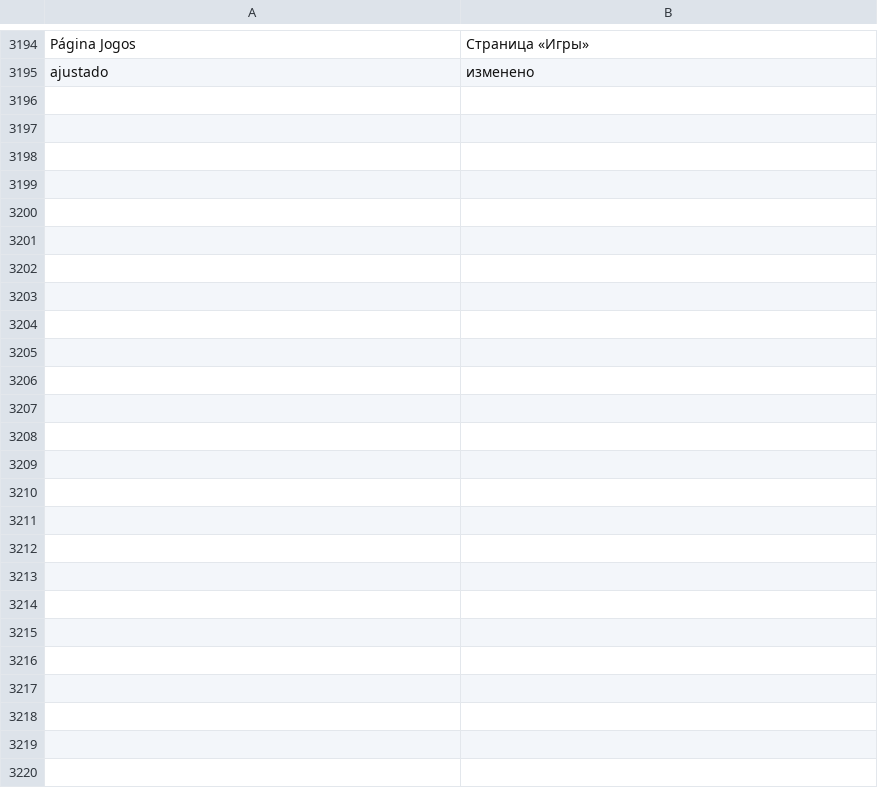
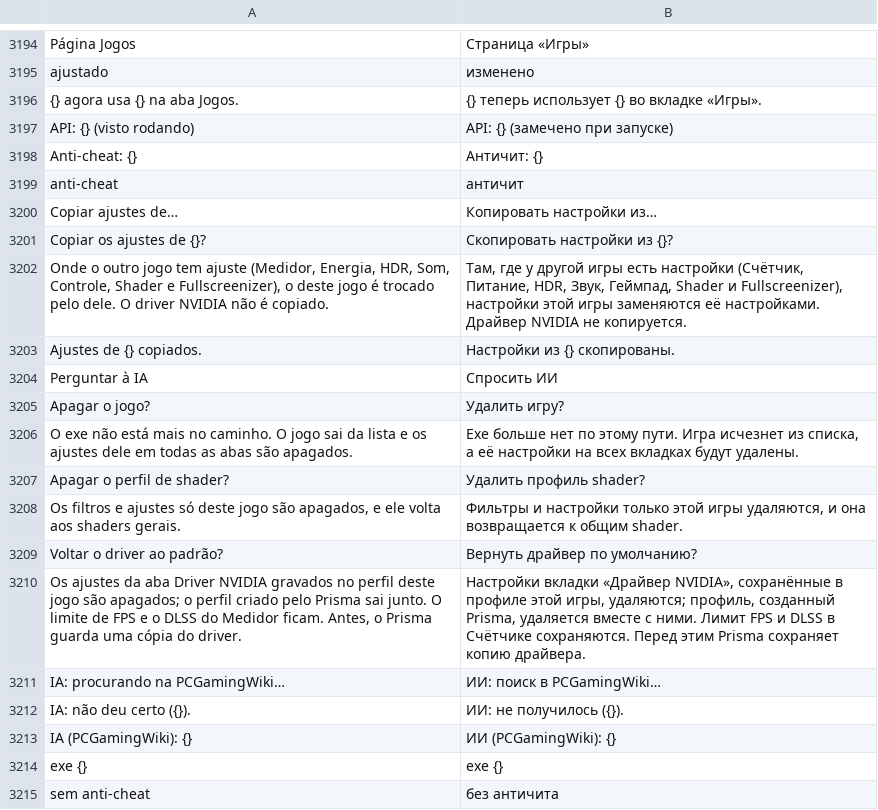
Before and after one commit to maliquem/Prisma, a TSV file: res/ru.tsv, drawn as a sheet; only a part is shown, gaps mark what is left out; the diff covers the shown part only.

Commit message:
Aba Jogos: o que tinha ficado de fora
- API vista rodando vale e fica salva; nome do anti-cheat aparece.
- Varredura usa o índice de arquivos (com a busca por pastas de reserva).
- Jogo que roda por outro exe: o exe é corrigido sozinho, com aviso.
- Perguntar à IA (Gemini + PCGamingWiki): exe, APIs, anti-cheat e HDR
  nativo como sugestão (Aceitar/Descartar); some sem chave.
- Copiar ajustes de outro jogo (mantém medição, anti-cheat e HDR nativo).
- Apagar jogo desinstalado ("exe não encontrado").
- Voltar ao padrão em Shader e NVIDIA, com confirmação.
- Controle mostra todos os perfis do jogo.
- Traduções, CHANGELOG, GUIA/GUIDE, READMEs e MAPA.

```diff
--- a/res/ru.tsv
+++ b/res/ru.tsv
@@ -3195 +3195,21 @@ Página Jogos	Страница «Игры»
 ajustado	изменено
+{} agora usa {} na aba Jogos.	{} теперь использует {} во вкладке «Игры».
+API: {} (visto rodando)	API: {} (замечено при запуске)
+Anti-cheat: {}	Античит: {}
+anti-cheat	античит
+Copiar ajustes de…	Копировать настройки из…
+Copiar os ajustes de {}?	Скопировать настройки из {}?
+Onde o outro jogo tem ajuste (Medidor, Energia, HDR, Som, Controle, Shader e Fullscreenizer), o deste jogo é trocado pelo dele. O driver NVIDIA não é copiado.	Там, где у другой игры есть настройки (Счётчик, Питание, HDR, Звук, Геймпад, Shader и Fullscreenizer), настройки этой игры заменяются её настройками. Драйвер NVIDIA не копируется.
+Ajustes de {} copiados.	Настройки из {} скопированы.
+Perguntar à IA	Спросить ИИ
+Apagar o jogo?	Удалить игру?
+O exe não está mais no caminho. O jogo sai da lista e os ajustes dele em todas as abas são apagados.	Exe больше нет по этому пути. Игра исчезнет из списка, а её настройки на всех вкладках будут удалены.
+Apagar o perfil de shader?	Удалить профиль shader?
+Os filtros e ajustes só deste jogo são apagados, e ele volta aos shaders gerais.	Фильтры и настройки только этой игры удаляются, и она возвращается к общим shader.
+Voltar o driver ao padrão?	Вернуть драйвер по умолчанию?
+Os ajustes da aba Driver NVIDIA gravados no perfil deste jogo são apagados; o perfil criado pelo Prisma sai junto. O limite de FPS e o DLSS do Medidor ficam. Antes, o Prisma guarda uma cópia do driver.	Настройки вкладки «Драйвер NVIDIA», сохранённые в профиле этой игры, удаляются; профиль, созданный Prisma, удаляется вместе с ними. Лимит FPS и DLSS в Счётчике сохраняются. Перед этим Prisma сохраняет копию драйвера.
+IA: procurando na PCGamingWiki…	ИИ: поиск в PCGamingWiki…
+IA: não deu certo ({}).	ИИ: не получилось ({}).
+IA (PCGamingWiki): {}	ИИ (PCGamingWiki): {}
+exe {}	exe {}
+sem anti-cheat	без античита
```
Also changed, not shown: 9 added rows elsewhere in this file, res/en.tsv, res/es.tsv, 20 other files.
